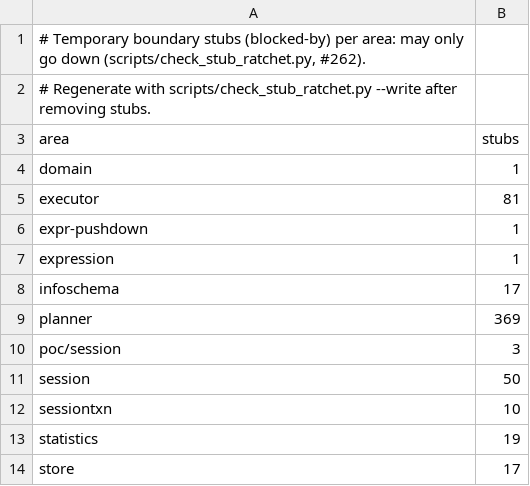
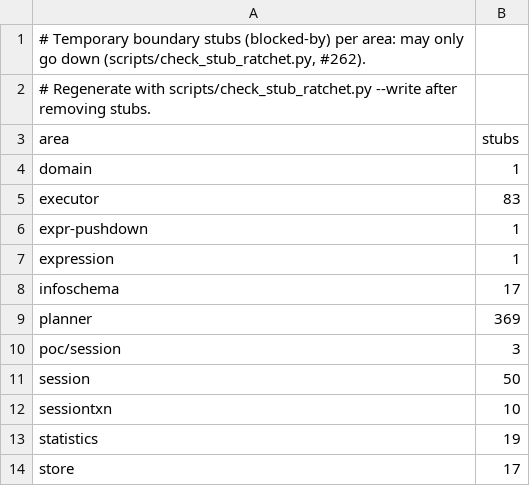
Before and after one commit to dulao5/tidb-rs, a TSV file: scripts/stub_ratchet.tsv, drawn as a sheet.

```diff
--- a/scripts/stub_ratchet.tsv
+++ b/scripts/stub_ratchet.tsv
@@ -4,3 +4,3 @@ area	stubs
 domain	1
-executor	81
+executor	83
 expr-pushdown	1
```
Also changed, not shown: 27 other files.
